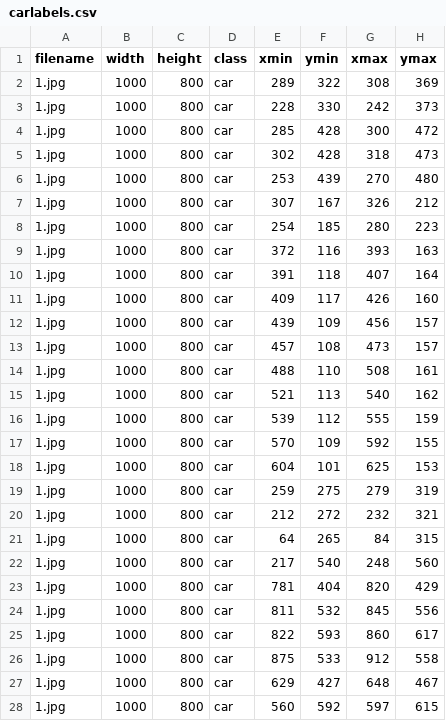
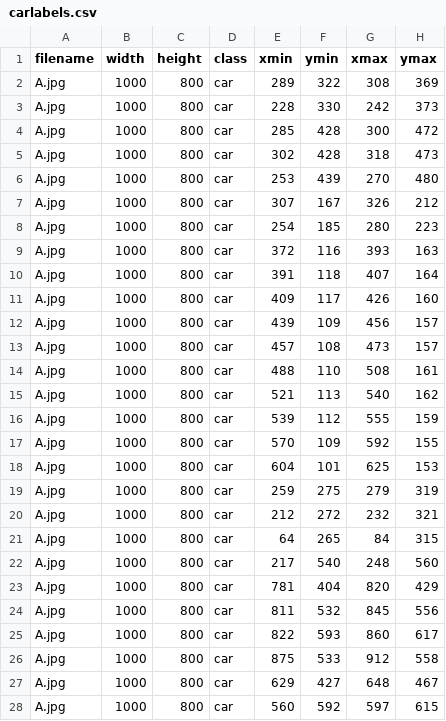
Before and after one commit to willhk10/CHSTrafficCapstone, a CSV file: carlabels.csv, drawn as a sheet; only a part is shown; the diff covers the shown part only.

```diff
--- a/carlabels.csv
+++ b/carlabels.csv
@@ -1,28 +1,28 @@
 filename,width,height,class,xmin,ymin,xmax,ymax
-1.jpg,1000,800,car,289,322,308,369
-1.jpg,1000,800,car,228,330,242,373
-1.jpg,1000,800,car,285,428,300,472
-1.jpg,1000,800,car,302,428,318,473
-1.jpg,1000,800,car,253,439,270,480
-1.jpg,1000,800,car,307,167,326,212
-1.jpg,1000,800,car,254,185,280,223
-1.jpg,1000,800,car,372,116,393,163
-1.jpg,1000,800,car,391,118,407,164
-1.jpg,1000,800,car,409,117,426,160
-1.jpg,1000,800,car,439,109,456,157
-1.jpg,1000,800,car,457,108,473,157
-1.jpg,1000,800,car,488,110,508,161
-1.jpg,1000,800,car,521,113,540,162
-1.jpg,1000,800,car,539,112,555,159
-1.jpg,1000,800,car,570,109,592,155
-1.jpg,1000,800,car,604,101,625,153
-1.jpg,1000,800,car,259,275,279,319
-1.jpg,1000,800,car,212,272,232,321
-1.jpg,1000,800,car,64,265,84,315
-1.jpg,1000,800,car,217,540,248,560
-1.jpg,1000,800,car,781,404,820,429
-1.jpg,1000,800,car,811,532,845,556
-1.jpg,1000,800,car,822,593,860,617
-1.jpg,1000,800,car,875,533,912,558
-1.jpg,1000,800,car,629,427,648,467
-1.jpg,1000,800,car,560,592,597,615
+A.jpg,1000,800,car,289,322,308,369
+A.jpg,1000,800,car,228,330,242,373
+A.jpg,1000,800,car,285,428,300,472
+A.jpg,1000,800,car,302,428,318,473
+A.jpg,1000,800,car,253,439,270,480
+A.jpg,1000,800,car,307,167,326,212
+A.jpg,1000,800,car,254,185,280,223
+A.jpg,1000,800,car,372,116,393,163
+A.jpg,1000,800,car,391,118,407,164
+A.jpg,1000,800,car,409,117,426,160
+A.jpg,1000,800,car,439,109,456,157
+A.jpg,1000,800,car,457,108,473,157
+A.jpg,1000,800,car,488,110,508,161
+A.jpg,1000,800,car,521,113,540,162
+A.jpg,1000,800,car,539,112,555,159
+A.jpg,1000,800,car,570,109,592,155
+A.jpg,1000,800,car,604,101,625,153
+A.jpg,1000,800,car,259,275,279,319
+A.jpg,1000,800,car,212,272,232,321
+A.jpg,1000,800,car,64,265,84,315
+A.jpg,1000,800,car,217,540,248,560
+A.jpg,1000,800,car,781,404,820,429
+A.jpg,1000,800,car,811,532,845,556
+A.jpg,1000,800,car,822,593,860,617
+A.jpg,1000,800,car,875,533,912,558
+A.jpg,1000,800,car,629,427,648,467
+A.jpg,1000,800,car,560,592,597,615
```
Also changed, not shown: 115 edited cells elsewhere in this file, 2 other files.
